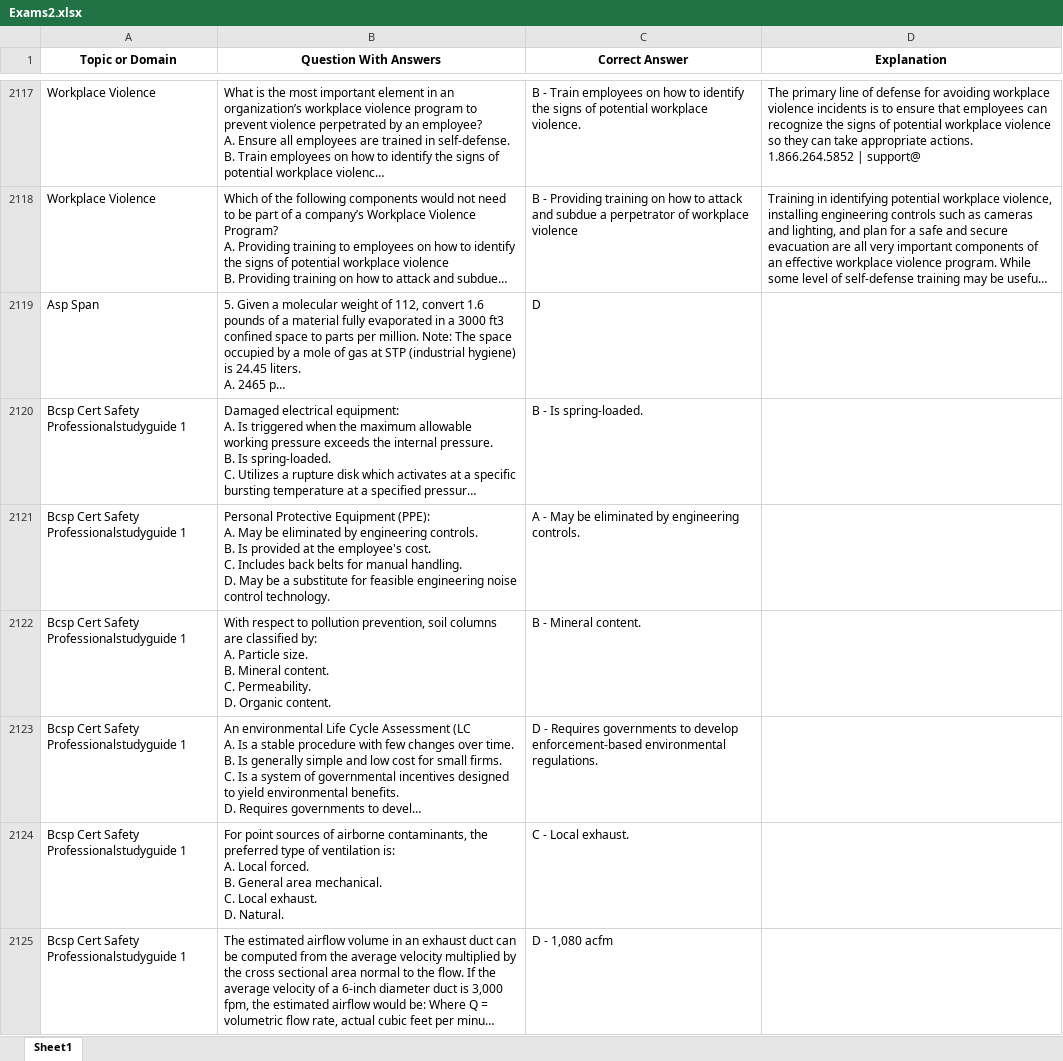
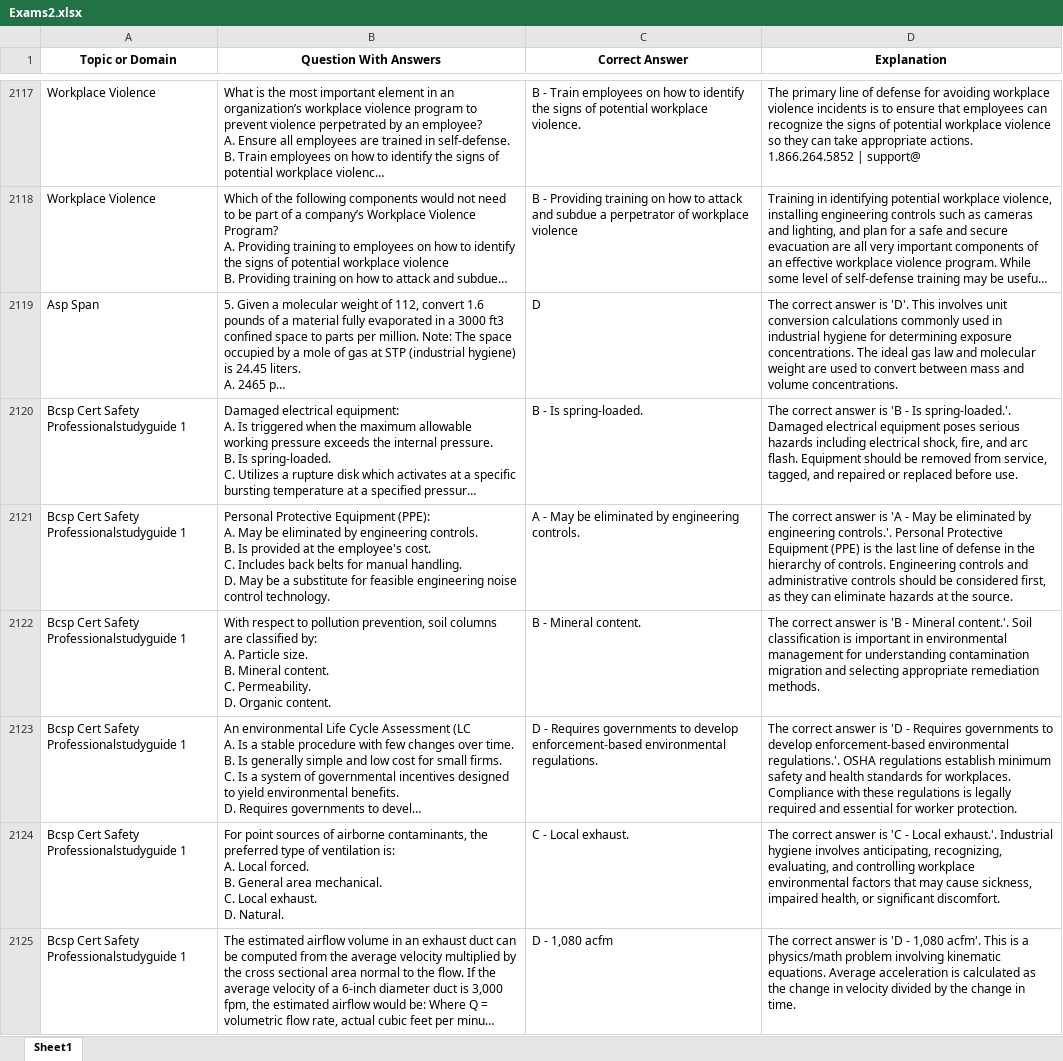
Before and after one commit to Shahboub-code/CSP-Simulator, an Excel workbook: public/Exams2.xlsx, sheet Sheet1, drawn as a sheet; only a part is shown, gaps mark what is left out; long unchanged cells end in …; values as stored, in another font and other column widths than the file's, no borders; the diff covers the shown part only; the diff names each change by its address in the sheet, - before the commit and + after, or states it on an @@ line.

Commit message:
Add explanations for all questions, remove AI features

```diff
--- a/public/Exams2.xlsx (sheet Sheet1)
+++ b/public/Exams2.xlsx (sheet Sheet1)
-D2119 (Explanation): (empty)
+D2119 (Explanation): The correct answer is 'D'. This involves unit conversion calculations commonly used in industrial hygiene for determining exposure concentrations. The ideal gas law and molecular weight are used to convert between mass and volume concentrations.
-D2120 (Explanation): (empty)
+D2120 (Explanation): The correct answer is 'B - Is spring-loaded.'. Damaged electrical equipment poses serious hazards including electrical shock, fire, and arc flash. Equipment should be removed from service, tagged, and repaired or replaced before use.
-D2121 (Explanation): (empty)
+D2121 (Explanation): The correct answer is 'A - May be eliminated by engineering controls.'. Personal Protective Equipment (PPE) is the last line of defense in the hierarchy of controls. Engineering controls and administrative controls should be considered first, as they can eliminate hazards at the source.
-D2122 (Explanation): (empty)
+D2122 (Explanation): The correct answer is 'B - Mineral content.'. Soil classification is important in environmental management for understanding contamination migration and selecting appropriate remediation methods.
-D2123 (Explanation): (empty)
+D2123 (Explanation): The correct answer is 'D - Requires governments to develop enforcement-based environmental regulations.'. OSHA regulations establish minimum safety and health standards for workplaces. Compliance with these regulations is legally required and essential for worker protection.
-D2124 (Explanation): (empty)
+D2124 (Explanation): The correct answer is 'C - Local exhaust.'. Industrial hygiene involves anticipating, recognizing, evaluating, and controlling workplace environmental factors that may cause sickness, impaired health, or significant discomfort.
-D2125 (Explanation): (empty)
+D2125 (Explanation): The correct answer is 'D - 1,080 acfm'. This is a physics/math problem involving kinematic equations. Average acceleration is calculated as the change in velocity divided by the change in time.
```
Also changed, not shown: 69 edited cells elsewhere in this sheet, 3 other files.
